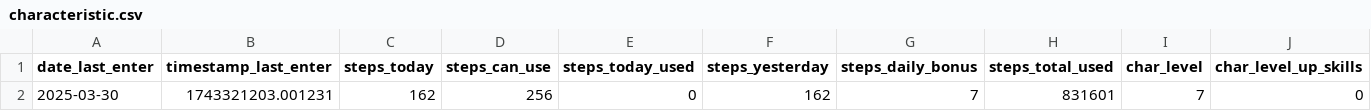
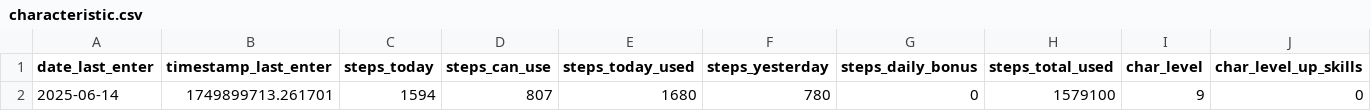
Before and after one commit to A1ekseyN/2Walks, a CSV file: characteristic.csv, drawn as a sheet; only a part is shown; removed rows and columns are numbered as before the commit, all else as after; rows hold the shown columns only; the diff names each change by its address in the sheet, - before the commit and + after, or states it on an @@ line.

```diff
--- a/characteristic.csv
+++ b/characteristic.csv
-row 2: 2025-03-30 | 1743321203.001231 | 162 | 256 | 0 | 162 | 7 | 831601 | 7 | 0
+row 2: 2025-06-14 | 1749899713.261701 | 1594 | 807 | 1680 | 780 | 0 | 1579100 | 9 | 0
```
Also changed, not shown: 5 other files.
